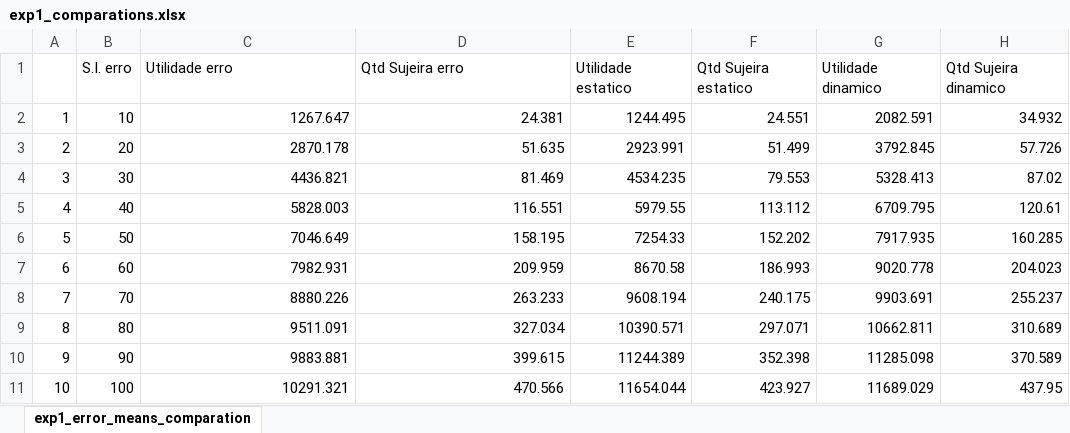
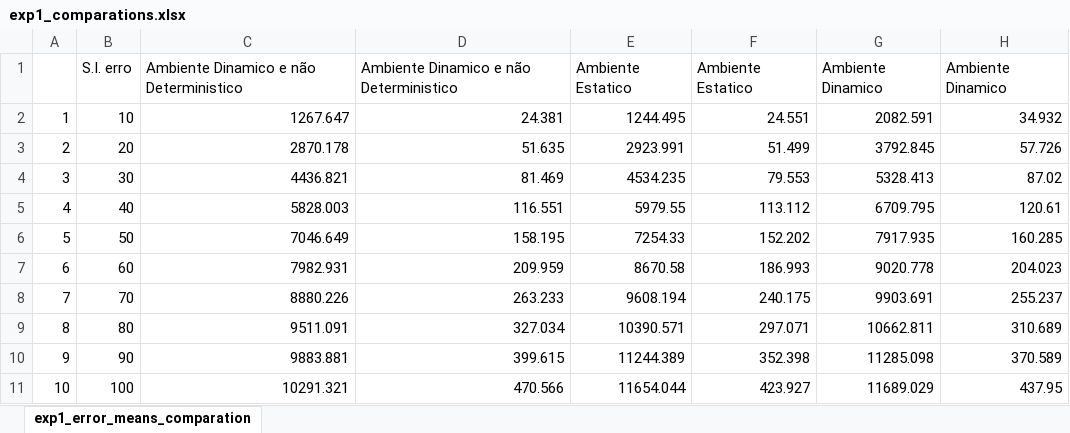
Before and after one commit to rob-oliveira/cleaner-agents, an Excel workbook: experimentos/data/exp1/exp1_comparations.xlsx, sheet exp1_error_means_comparation, drawn as a sheet; values as stored, in another font and other column widths than the file's, no borders; charts and pictures not drawn; removed rows and columns are numbered as before the commit, all else as after; the diff names each change by its address in the sheet, - before the commit and + after, or states it on an @@ line.

```diff
--- a/experimentos/data/exp1/exp1_comparations.xlsx (sheet exp1_error_means_comparation)
+++ b/experimentos/data/exp1/exp1_comparations.xlsx (sheet exp1_error_means_comparation)
-row 1:  | S.I. erro | Utilidade erro | Qtd Sujeira erro | Utilidade estatico | Qtd Sujeira estatico | Utilidade dinamico | Qtd Sujeira dinamico
+row 1:  | S.I. erro | Ambiente Dinamico e não Deterministico | Ambiente Dinamico e não Deterministico | Ambiente Estatico | Ambiente Estatico | Ambiente Dinamico | Ambiente Dinamico
```
Also changed, not shown: charts or pictures, experimentos/data/exp4/exp4_managers_means.xlsx, experimentos/data/exp5/test5-caomparissons.xlsx, 27 other files.
